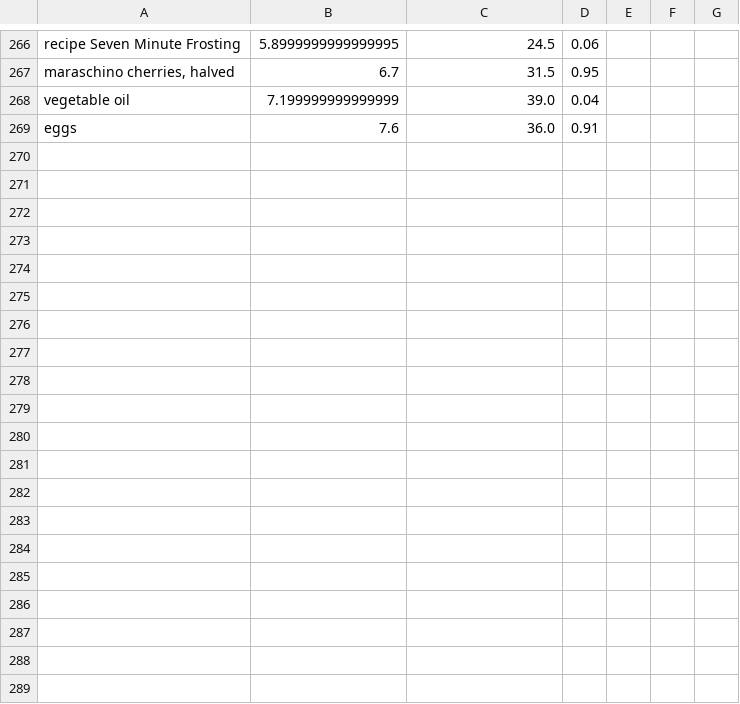
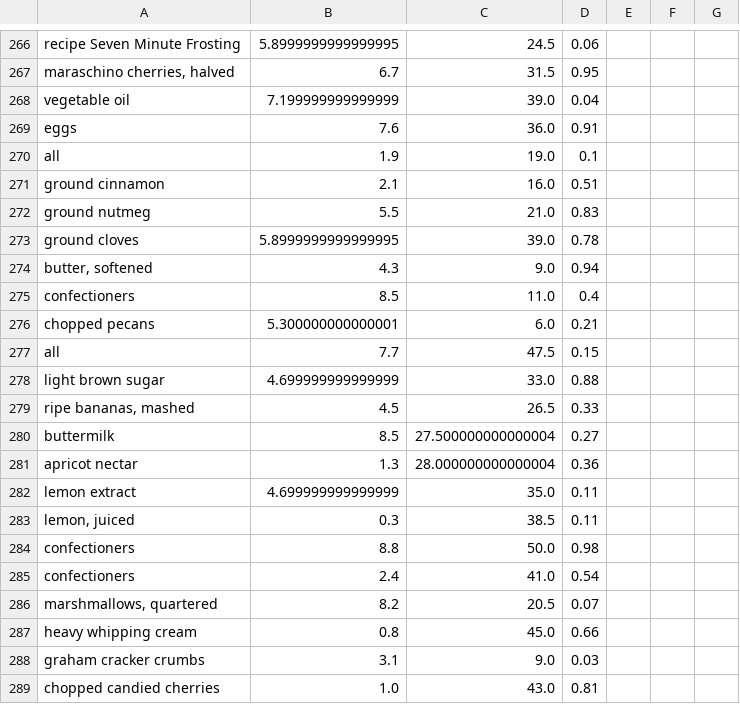
Before and after one commit to LeonKlein/HackZurich2018, a CSV file: Score/EnvironmentalData.csv, drawn as a sheet; only a part is shown, gaps mark what is left out; the diff covers the shown part only.

```diff
--- a/Score/EnvironmentalData.csv
+++ b/Score/EnvironmentalData.csv
@@ -269 +269,21 @@ vegetable oil;7.199999999999999;39.0;0.04
 eggs;7.6;36.0;0.91
+all;1.9;19.0;0.1
+ground cinnamon;2.1;16.0;0.51
+ground nutmeg;5.5;21.0;0.83
+ground cloves;5.8999999999999995;39.0;0.78
+butter, softened;4.3;9.0;0.94
+confectioners;8.5;11.0;0.4
+chopped pecans;5.300000000000001;6.0;0.21
+all;7.7;47.5;0.15
+light brown sugar;4.699999999999999;33.0;0.88
+ripe bananas, mashed;4.5;26.5;0.33
+buttermilk;8.5;27.500000000000004;0.27
+apricot nectar;1.3;28.000000000000004;0.36
+lemon extract;4.699999999999999;35.0;0.11
+lemon, juiced;0.3;38.5;0.11
+confectioners;8.8;50.0;0.98
+confectioners;2.4;41.0;0.54
+marshmallows, quartered;8.2;20.5;0.07
+heavy whipping cream;0.8;45.0;0.66
+graham cracker crumbs;3.1;9.0;0.03
+chopped candied cherries;1.0;43.0;0.81
```
Also changed, not shown: 16 added rows elsewhere in this file, 2 other files.
